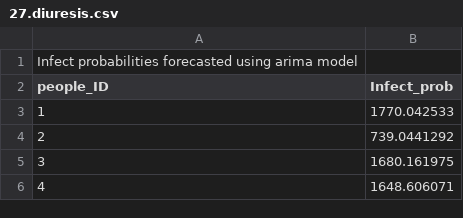
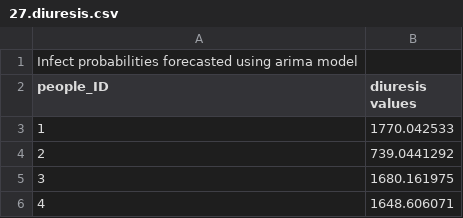
Before and after one commit to Kranthi98/Flipr-hackathon, a CSV file: 27.diuresis.csv, drawn as a sheet; only a part is shown.

Commit message:
Update 27.diuresis.csv

```diff
--- a/27.diuresis.csv
+++ b/27.diuresis.csv
@@ -1,3 +1,3 @@
 Infect probabilities forecasted using arima model,,,,,,,
-people_ID,Infect_prob,,,,,,
+people_ID,diuresis values,,,,,,
 1,1770.042533,,,,,,
```
